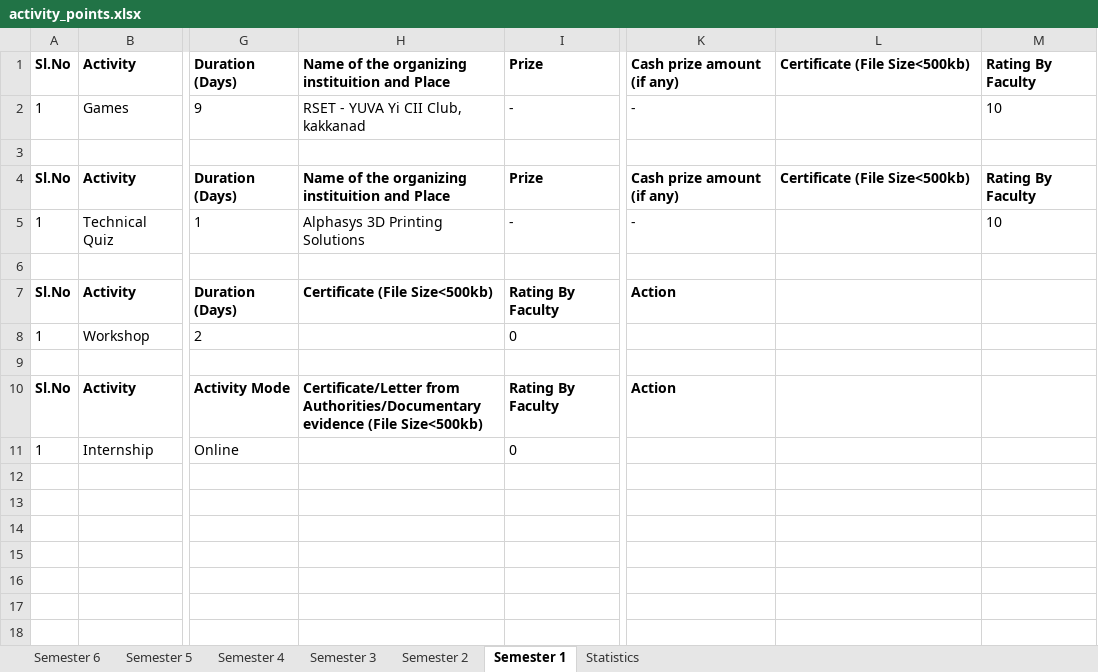
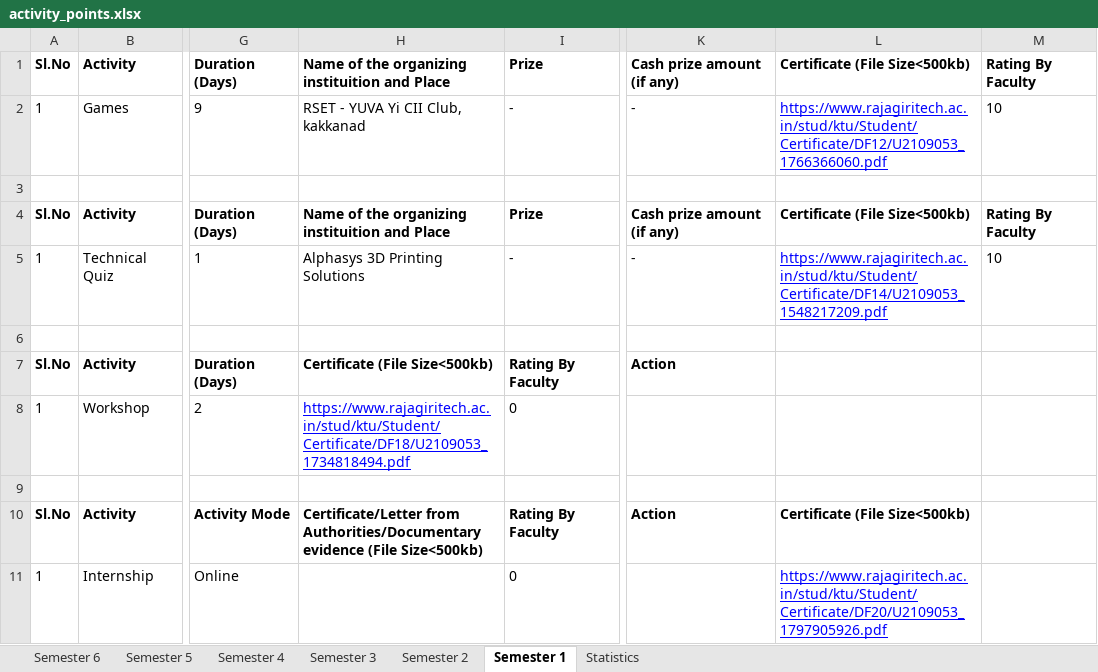
Before and after one commit to noelmathen/Know-your-activity-points, an Excel workbook: activity_points.xlsx, sheet Semester 1, drawn as a sheet; only a part is shown, gaps mark what is left out; values as stored, in another font and other column widths than the file's, no borders; the diff names each change by its address in the sheet, - before the commit and + after, or states it on an @@ line.

```diff
--- a/activity_points.xlsx (sheet Semester 1)
+++ b/activity_points.xlsx (sheet Semester 1)
-L2: (empty)
+L2: https://www.rajagiritech.ac.in/stud/ktu/Student/Certificate/DF12/U2109053_1766366060.pdf
-L5: (empty)
+L5: https://www.rajagiritech.ac.in/stud/ktu/Student/Certificate/DF14/U2109053_1548217209.pdf
-H8: (empty)
+H8: https://www.rajagiritech.ac.in/stud/ktu/Student/Certificate/DF18/U2109053_1734818494.pdf
-L10: (empty)
+L10: Certificate (File Size<500kb)
-L11: (empty)
+L11: https://www.rajagiritech.ac.in/stud/ktu/Student/Certificate/DF20/U2109053_1797905926.pdf
```
Also changed, not shown: sheet Semester 3, sheet Semester 2, sheet Semester 5, sheet Semester 4, sheet Semester 6, 1 other file.
